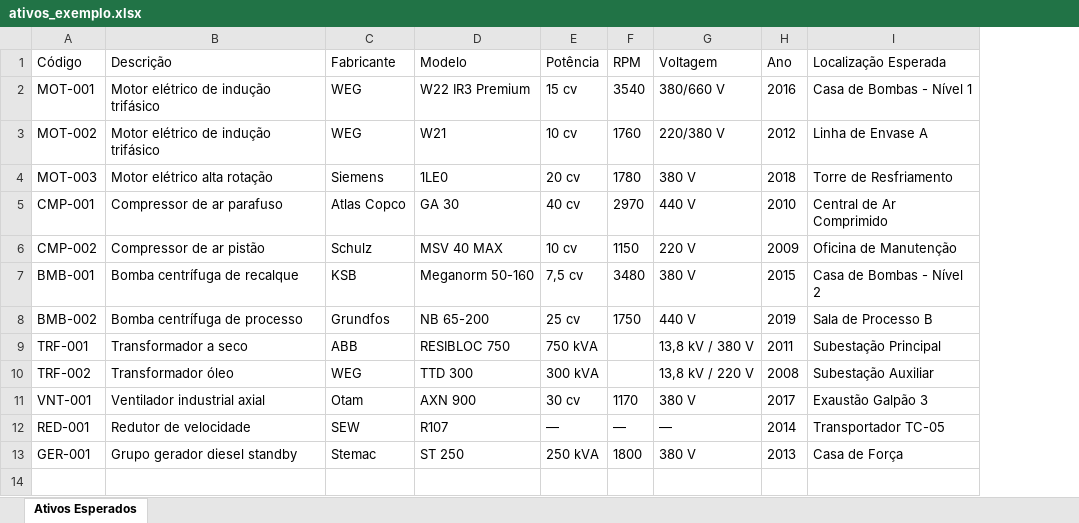
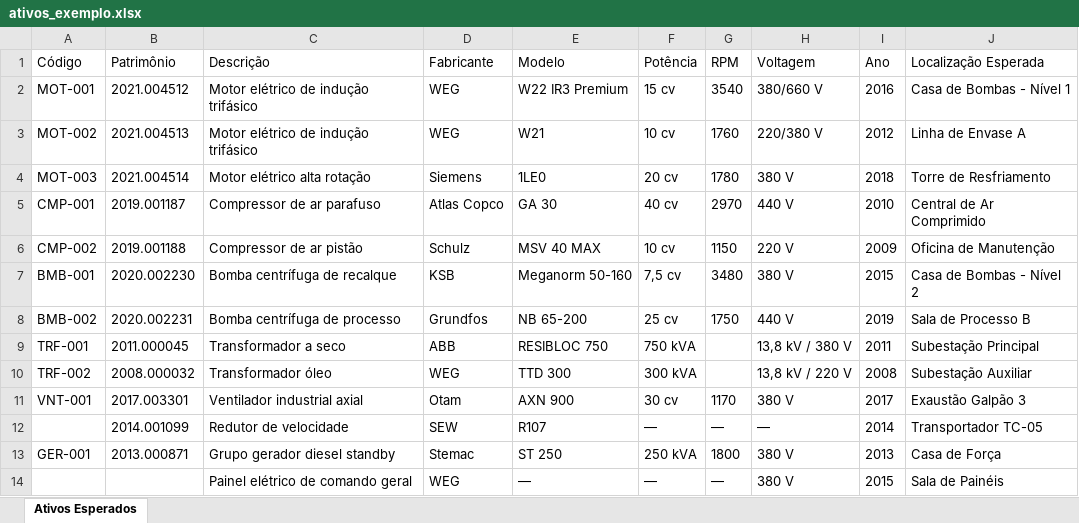
Before and after one commit to DavidCastroCavallaro/inspetor-virtual, an Excel workbook: backend/data/ativos_exemplo.xlsx, sheet Ativos Esperados, drawn as a sheet; values as stored, in another font and other column widths than the file's, no borders; the diff names each change by its address in the sheet, - before the commit and + after, or states it on an @@ line.

Commit message:
Adiciona Docker, identificacao por patrimonio/descricao e licenca MIT
- docker-compose.yml + Dockerfiles + nginx.conf (deploy completo)
- Excel: reconhece coluna de patrimonio/inventario/tombamento e usa
  descricao como identificador quando nao ha codigo (nunca mais "Linha N")
- Busca/filtro por codigo, patrimonio ou descricao em Captura, Dashboard,
  Lista e Auditoria
- iniciar.bat autossuficiente (instala dependencias na primeira vez)
- LICENSE (MIT)

```diff
--- a/backend/data/ativos_exemplo.xlsx (sheet Ativos Esperados)
+++ b/backend/data/ativos_exemplo.xlsx (sheet Ativos Esperados)
+column B (Patrimônio), rows 2-13: 2021.004512 | 2021.004513 | 2021.004514 | 2019.001187 | 2019.001188 | 2020.002230 | 2020.002231 | 2011.000045 | 2008.000032 | 2017.003301 | 2014.001099 | 2013.000871
-A12 (Código): RED-001
+A12 (Código): (empty)
+row 14:  |  | Painel elétrico de comando geral | WEG | — | — | — | 380 V | 2015 | Sala de Painéis
```
Also changed, not shown: 18 other files.
